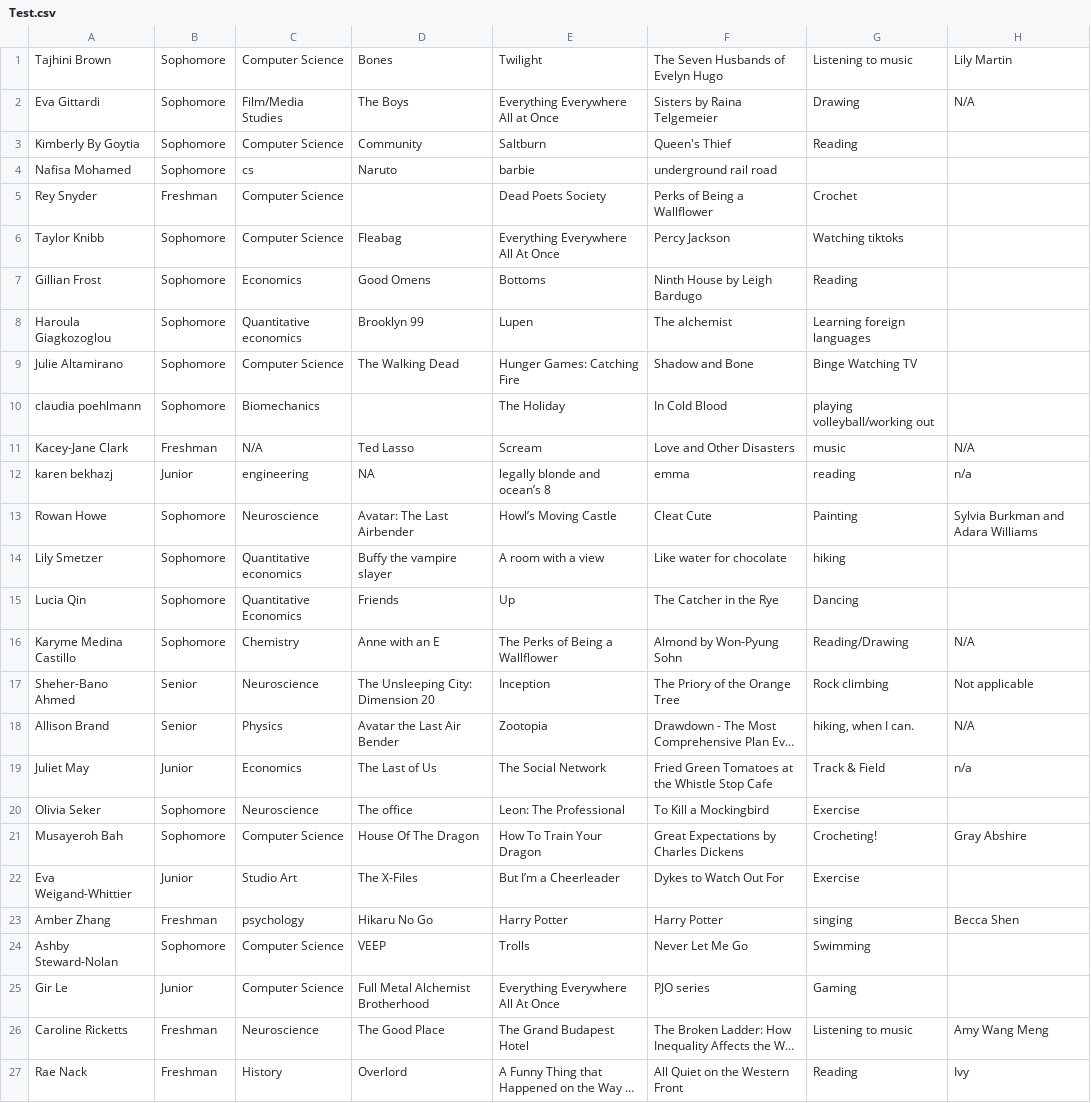
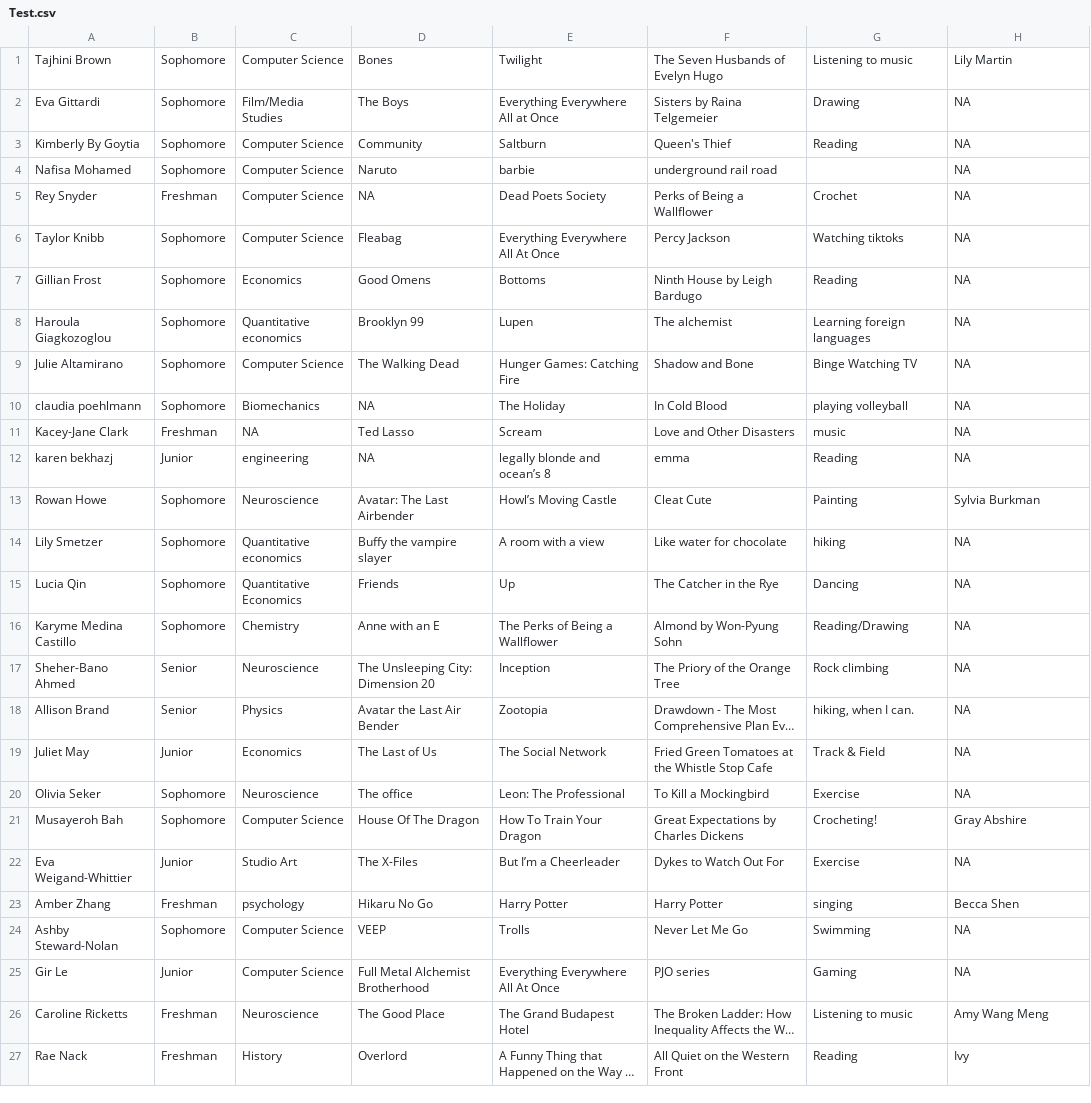
Before and after one commit to sophia-manodori/FinalProject, a CSV file: Test.csv, drawn as a sheet; only a part is shown; long unchanged cells end in …; the diff names each change by its address in the sheet, - before the commit and + after, or states it on an @@ line.

```diff
--- a/Test.csv
+++ b/Test.csv
-H2: N/A
+H2: NA
-H3:H10: (empty)
+H3:H10: NA
-C4: cs
+C4: Computer Science
-D5: (empty)
+D5: NA
-D10: (empty)
+D10: NA
-G10: playing volleyball/working out
+G10: playing volleyball
-C11: N/A
+C11: NA
-H11: N/A
+H11: NA
-G12: reading
+G12: Reading
-H12: n/a
+H12: NA
-H13: Sylvia Burkman and Adara Williams
+H13: Sylvia Burkman
-H14:H15: (empty)
+H14:H15: NA
-H16: N/A
+H16: NA
-H17: Not applicable
+H17: NA
-H18: N/A
+H18: NA
-H19: n/a
+H19: NA
-H20: (empty)
+H20: NA
-H22: (empty)
+H22: NA
-H24:H25: (empty)
+H24:H25: NA
```
Also changed, not shown: 2 other files.
